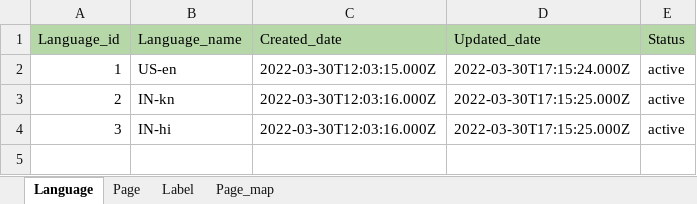
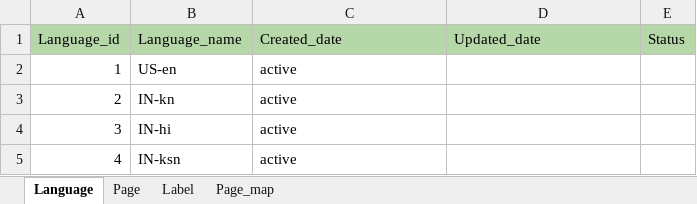
Before and after one commit to avyshlabs/application-localisation, an Excel workbook: template.xlsx, sheet Language, drawn as a sheet; values as stored, in another font and other column widths than the file's, no borders; the diff names each change by its address in the sheet, - before the commit and + after, or states it on an @@ line.

```diff
--- a/template.xlsx (sheet Language)
+++ b/template.xlsx (sheet Language)
-C2 (Created_date): 2022-03-30T12:03:15.000Z
+C2 (Created_date): active
-D2 (Updated_date): 2022-03-30T17:15:24.000Z
+D2 (Updated_date): (empty)
-E2:E4 (Status): active
+E2:E4 (Status): (empty)
-C3:C4 (Created_date): 2022-03-30T12:03:16.000Z
+C3:C4 (Created_date): active
-D3:D4 (Updated_date): 2022-03-30T17:15:25.000Z
+D3:D4 (Updated_date): (empty)
+row 5: 4 | IN-ksn | active
```
Also changed, not shown: sheet Page_map, sheet Label, sheet Page.
